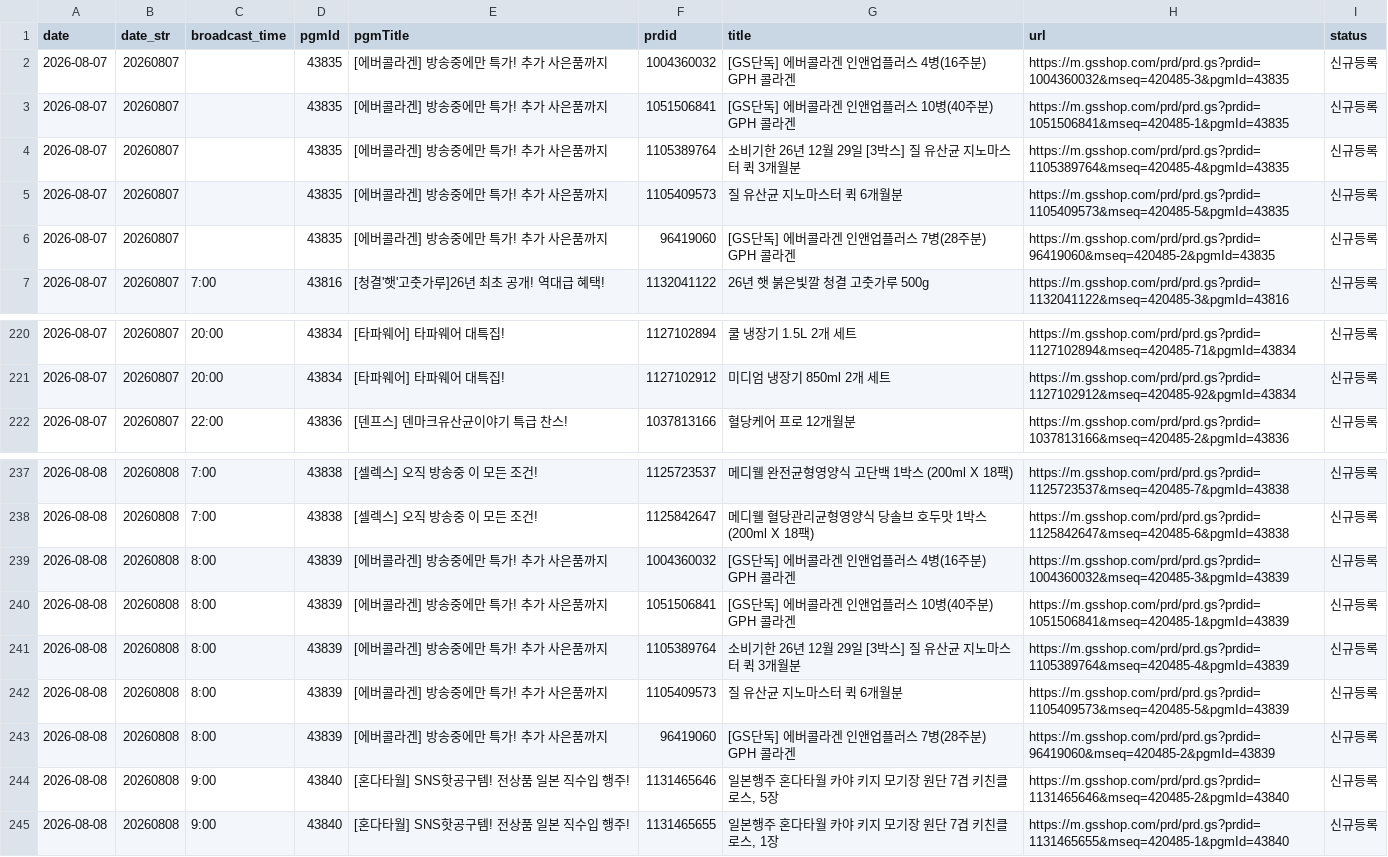
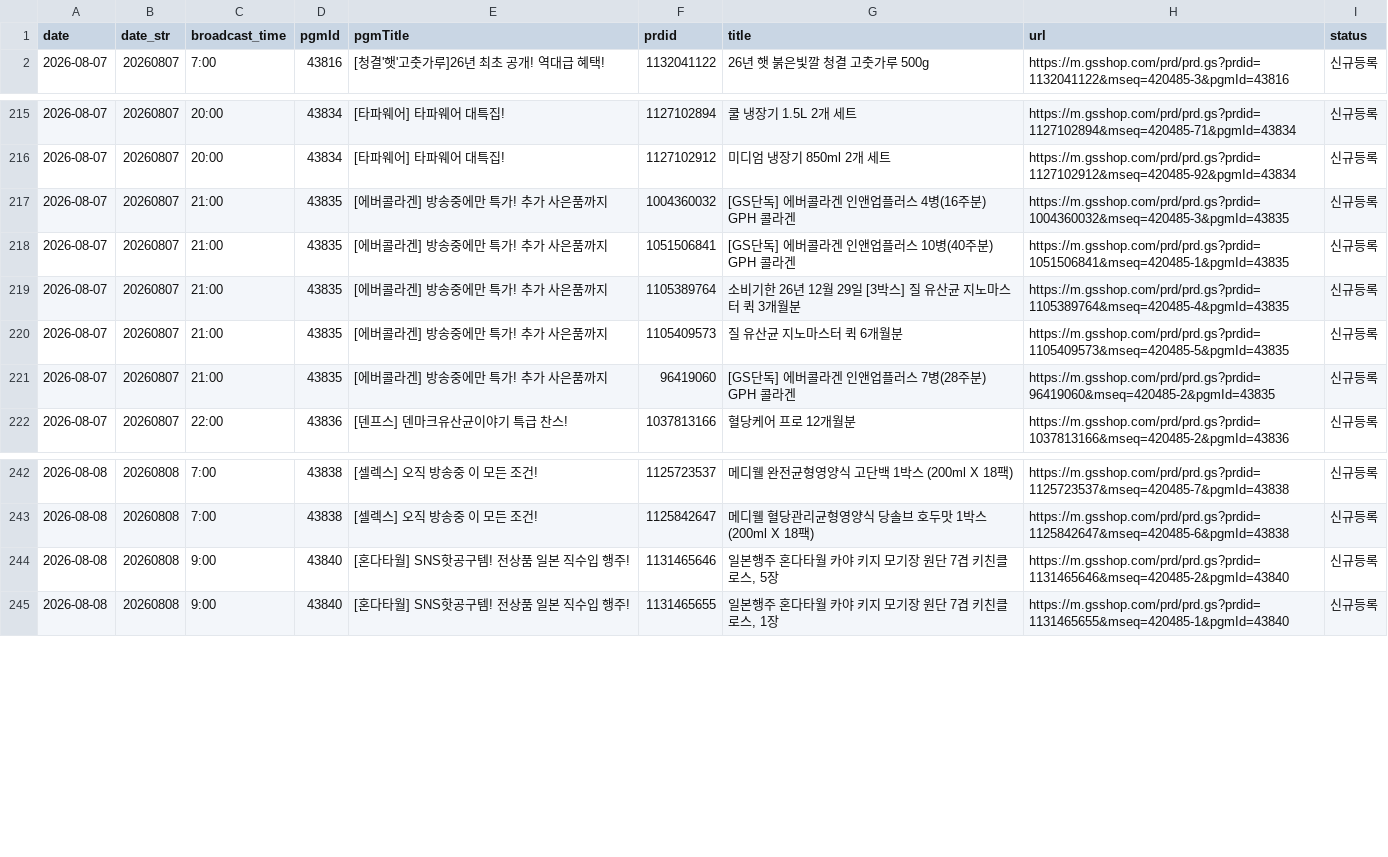
Before and after one commit to poodingcake-hue/GSMOBILE, a CSV file: data/mlive.csv, drawn as a sheet; only a part is shown, gaps mark what is left out; the diff covers the shown part only.

```diff
--- a/data/mlive.csv
+++ b/data/mlive.csv
@@ -1,7 +1,2 @@
 date,date_str,broadcast_time,pgmId,pgmTitle,prdid,title,url,status
-2026-08-07,20260807,,43835,[에버콜라겐] 방송중에만 특가! 추가 사은품까지,1004360032,[GS단독] 에버콜라겐 인앤업플러스 4병(16주분) GPH 콜라겐,https://m.gsshop.com/prd/prd.gs?prdid=1004360032&mseq=420485-3&pgmId=43835,신규등록
-2026-08-07,20260807,,43835,[에버콜라겐] 방송중에만 특가! 추가 사은품까지,1051506841,[GS단독] 에버콜라겐 인앤업플러스 10병(40주분) GPH 콜라겐,https://m.gsshop.com/prd/prd.gs?prdid=1051506841&mseq=420485-1&pgmId=43835,신규등록
-2026-08-07,20260807,,43835,[에버콜라겐] 방송중에만 특가! 추가 사은품까지,1105389764,소비기한 26년 12월 29일 [3박스] 질 유산균 지노마스터 퀵 3개월분,https://m.gsshop.com/prd/prd.gs?prdid=1105389764&mseq=420485-4&pgmId=43835,신규등록
-2026-08-07,20260807,,43835,[에버콜라겐] 방송중에만 특가! 추가 사은품까지,1105409573,질 유산균 지노마스터 퀵 6개월분,https://m.gsshop.com/prd/prd.gs?prdid=1105409573&mseq=420485-5&pgmId=43835,신규등록
-2026-08-07,20260807,,43835,[에버콜라겐] 방송중에만 특가! 추가 사은품까지,96419060,[GS단독] 에버콜라겐 인앤업플러스 7병(28주분) GPH 콜라겐,https://m.gsshop.com/prd/prd.gs?prdid=96419060&mseq=420485-2&pgmId=43835,신규등록
 2026-08-07,20260807,7:00,43816,[청결'햇'고춧가루]26년 최초 공개! 역대급 혜택!,1132041122,26년 햇 붉은빛깔 청결 고춧가루 500g,https://m.gsshop.com/prd/prd.gs?prdid=1132041122&mseq=420485-3&pgmId=43816,신규등록
@@ -221,2 +216,7 @@
 2026-08-07,20260807,20:00,43834,[타파웨어] 타파웨어 대특집!,1127102912,미디엄 냉장기 850ml 2개 세트,https://m.gsshop.com/prd/prd.gs?prdid=1127102912&mseq=420485-92&pgmId=43834,신규등록
+2026-08-07,20260807,21:00,43835,[에버콜라겐] 방송중에만 특가! 추가 사은품까지,1004360032,[GS단독] 에버콜라겐 인앤업플러스 4병(16주분) GPH 콜라겐,https://m.gsshop.com/prd/prd.gs?prdid=1004360032&mseq=420485-3&pgmId=43835,신규등록
+2026-08-07,20260807,21:00,43835,[에버콜라겐] 방송중에만 특가! 추가 사은품까지,1051506841,[GS단독] 에버콜라겐 인앤업플러스 10병(40주분) GPH 콜라겐,https://m.gsshop.com/prd/prd.gs?prdid=1051506841&mseq=420485-1&pgmId=43835,신규등록
+2026-08-07,20260807,21:00,43835,[에버콜라겐] 방송중에만 특가! 추가 사은품까지,1105389764,소비기한 26년 12월 29일 [3박스] 질 유산균 지노마스터 퀵 3개월분,https://m.gsshop.com/prd/prd.gs?prdid=1105389764&mseq=420485-4&pgmId=43835,신규등록
+2026-08-07,20260807,21:00,43835,[에버콜라겐] 방송중에만 특가! 추가 사은품까지,1105409573,질 유산균 지노마스터 퀵 6개월분,https://m.gsshop.com/prd/prd.gs?prdid=1105409573&mseq=420485-5&pgmId=43835,신규등록
+2026-08-07,20260807,21:00,43835,[에버콜라겐] 방송중에만 특가! 추가 사은품까지,96419060,[GS단독] 에버콜라겐 인앤업플러스 7병(28주분) GPH 콜라겐,https://m.gsshop.com/prd/prd.gs?prdid=96419060&mseq=420485-2&pgmId=43835,신규등록
 2026-08-07,20260807,22:00,43836,[덴프스] 덴마크유산균이야기 특급 찬스!,1037813166,혈당케어 프로 12개월분,https://m.gsshop.com/prd/prd.gs?prdid=1037813166&mseq=420485-2&pgmId=43836,신규등록
@@ -238,7 +243,2 @@
 2026-08-08,20260808,7:00,43838,[셀렉스] 오직 방송중 이 모든 조건!,1125842647,메디웰 혈당관리균형영양식 당솔브 호두맛 1박스 (200ml X 18팩),https://m.gsshop.com/prd/prd.gs?prdid=1125842647&mseq=420485-6&pgmId=43838,신규등록
-2026-08-08,20260808,8:00,43839,[에버콜라겐] 방송중에만 특가! 추가 사은품까지,1004360032,[GS단독] 에버콜라겐 인앤업플러스 4병(16주분) GPH 콜라겐,https://m.gsshop.com/prd/prd.gs?prdid=1004360032&mseq=420485-3&pgmId=43839,신규등록
-2026-08-08,20260808,8:00,43839,[에버콜라겐] 방송중에만 특가! 추가 사은품까지,1051506841,[GS단독] 에버콜라겐 인앤업플러스 10병(40주분) GPH 콜라겐,https://m.gsshop.com/prd/prd.gs?prdid=1051506841&mseq=420485-1&pgmId=43839,신규등록
-2026-08-08,20260808,8:00,43839,[에버콜라겐] 방송중에만 특가! 추가 사은품까지,1105389764,소비기한 26년 12월 29일 [3박스] 질 유산균 지노마스터 퀵 3개월분,https://m.gsshop.com/prd/prd.gs?prdid=1105389764&mseq=420485-4&pgmId=43839,신규등록
-2026-08-08,20260808,8:00,43839,[에버콜라겐] 방송중에만 특가! 추가 사은품까지,1105409573,질 유산균 지노마스터 퀵 6개월분,https://m.gsshop.com/prd/prd.gs?prdid=1105409573&mseq=420485-5&pgmId=43839,신규등록
-2026-08-08,20260808,8:00,43839,[에버콜라겐] 방송중에만 특가! 추가 사은품까지,96419060,[GS단독] 에버콜라겐 인앤업플러스 7병(28주분) GPH 콜라겐,https://m.gsshop.com/prd/prd.gs?prdid=96419060&mseq=420485-2&pgmId=43839,신규등록
 2026-08-08,20260808,9:00,43840,[혼다타월] SNS핫공구템! 전상품 일본 직수입 행주!,1131465646,"일본행주 혼다타월 카야 키지 모기장 원단 7겹 키친클로스, 5장",https://m.gsshop.com/prd/prd.gs?prdid=1131465646&mseq=420485-2&pgmId=43840,신규등록
```
Also changed, not shown: 5 added rows elsewhere in this file.
